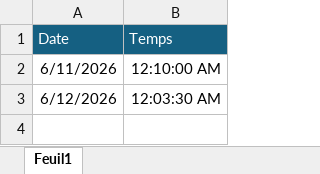
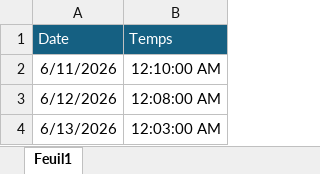
Before and after one commit to IV-79/clubphoto, an Excel workbook: TempsDeTravail.xlsx, sheet Feuil1, drawn as a sheet; values as stored, in another font and other column widths than the file's, no borders; the diff names each change by its address in the sheet, - before the commit and + after, or states it on an @@ line.

```diff
--- a/TempsDeTravail.xlsx (sheet Feuil1)
+++ b/TempsDeTravail.xlsx (sheet Feuil1)
-B3 (Temps): 12:03:30 AM
+B3 (Temps): 12:08:00 AM
+row 4: 6/13/2026 | 12:03:00 AM
```
Also changed, not shown: 2 other files.
